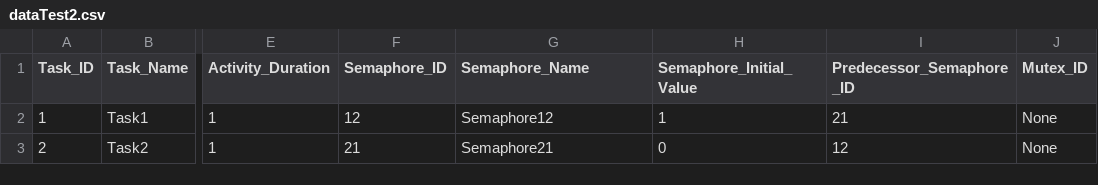
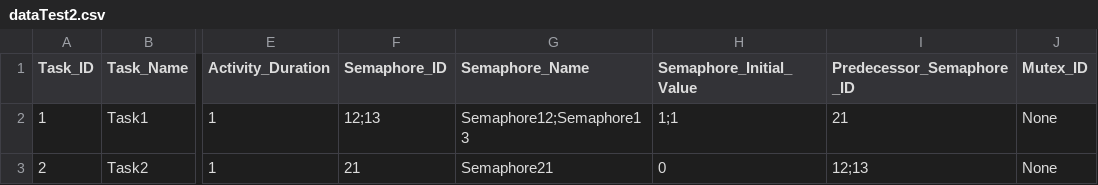
Before and after one commit to AdrianW424/Echtzeitsysteme_Projekt, a CSV file: src/dataTest2.csv, drawn as a sheet; only a part is shown, gaps mark what is left out; the diff names each change by its address in the sheet, - before the commit and + after, or states it on an @@ line.

```diff
--- a/src/dataTest2.csv
+++ b/src/dataTest2.csv
-F2 (Semaphore_ID): 12
+F2 (Semaphore_ID): 12;13
-G2 (Semaphore_Name): Semaphore12
+G2 (Semaphore_Name): Semaphore12;Semaphore13
-H2 (Semaphore_Initial_Value): 1
+H2 (Semaphore_Initial_Value): 1;1
-I3 (Predecessor_Semaphore_ID): 12
+I3 (Predecessor_Semaphore_ID): 12;13
```
Also changed, not shown: 3 other files.
